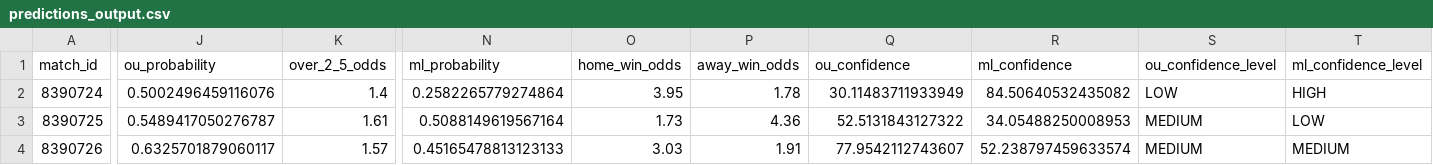
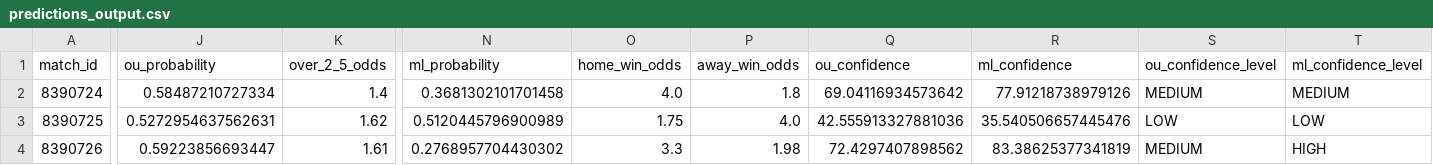
Before and after one commit to housan321/my-football, a CSV file: predictions_output.csv, drawn as a sheet; only a part is shown, gaps mark what is left out; the diff covers the shown part only; the diff names each change by its address in the sheet, - before the commit and + after, or states it on an @@ line.

```diff
--- a/predictions_output.csv
+++ b/predictions_output.csv
-J2 (ou_probability): 0.5002496459116076
+J2 (ou_probability): 0.58487210727334
-N2 (ml_probability): 0.2582265779274864
+N2 (ml_probability): 0.3681302101701458
-O2 (home_win_odds): 3.95
+O2 (home_win_odds): 4.0
-P2 (away_win_odds): 1.78
+P2 (away_win_odds): 1.8
-Q2 (ou_confidence): 30.11483711933949
+Q2 (ou_confidence): 69.04116934573642
-R2 (ml_confidence): 84.50640532435082
+R2 (ml_confidence): 77.91218738979126
-S2 (ou_confidence_level): LOW
+S2 (ou_confidence_level): MEDIUM
-T2 (ml_confidence_level): HIGH
+T2 (ml_confidence_level): MEDIUM
-J3 (ou_probability): 0.5489417050276787
+J3 (ou_probability): 0.5272954637562631
-K3 (over_2_5_odds): 1.61
+K3 (over_2_5_odds): 1.62
-N3 (ml_probability): 0.5088149619567164
+N3 (ml_probability): 0.5120445796900989
-O3 (home_win_odds): 1.73
+O3 (home_win_odds): 1.75
-P3 (away_win_odds): 4.36
+P3 (away_win_odds): 4.0
-Q3 (ou_confidence): 52.5131843127322
+Q3 (ou_confidence): 42.555913327881036
-R3 (ml_confidence): 34.05488250008953
+R3 (ml_confidence): 35.540506657445476
-S3 (ou_confidence_level): MEDIUM
+S3 (ou_confidence_level): LOW
-J4 (ou_probability): 0.6325701879060117
+J4 (ou_probability): 0.59223856693447
-K4 (over_2_5_odds): 1.57
+K4 (over_2_5_odds): 1.61
-N4 (ml_probability): 0.45165478813123133
+N4 (ml_probability): 0.2768957704430302
-O4 (home_win_odds): 3.03
+O4 (home_win_odds): 3.3
-P4 (away_win_odds): 1.91
+P4 (away_win_odds): 1.98
-Q4 (ou_confidence): 77.9542112743607
+Q4 (ou_confidence): 72.4297407898562
-R4 (ml_confidence): 52.238797459633574
+R4 (ml_confidence): 83.38625377341819
-T4 (ml_confidence_level): MEDIUM
+T4 (ml_confidence_level): HIGH
```
Also changed, not shown: 90 edited cells elsewhere in this file, extracted_features_complete.csv, live.csv.
